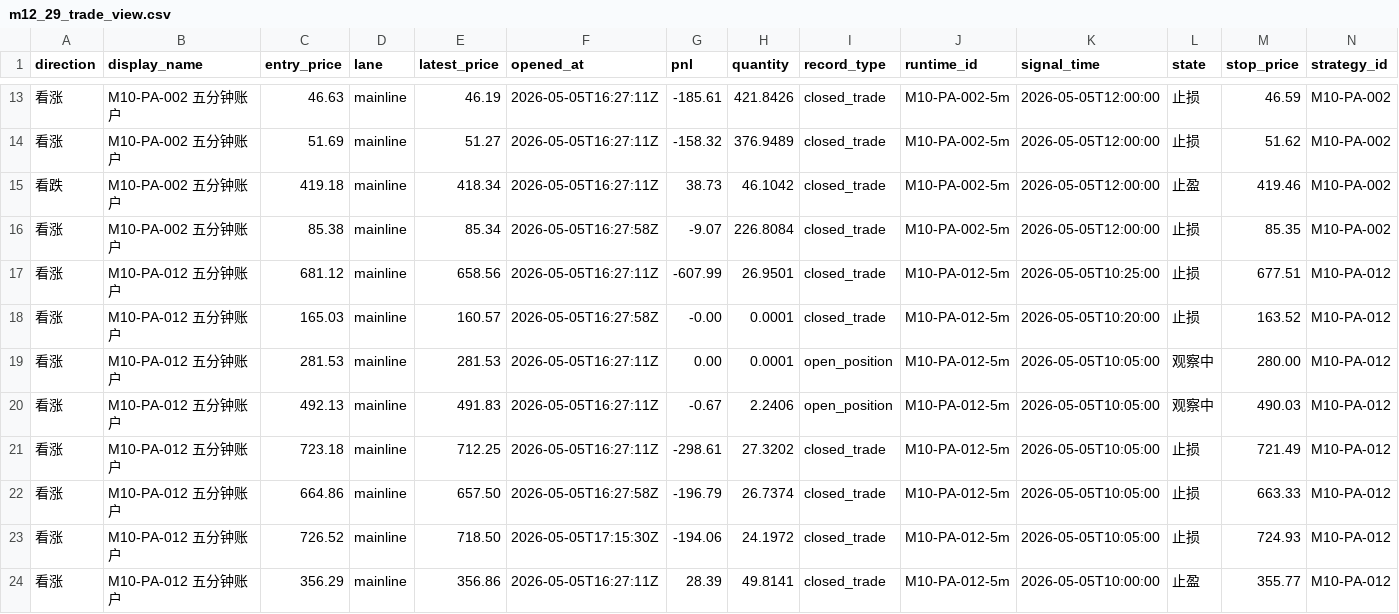
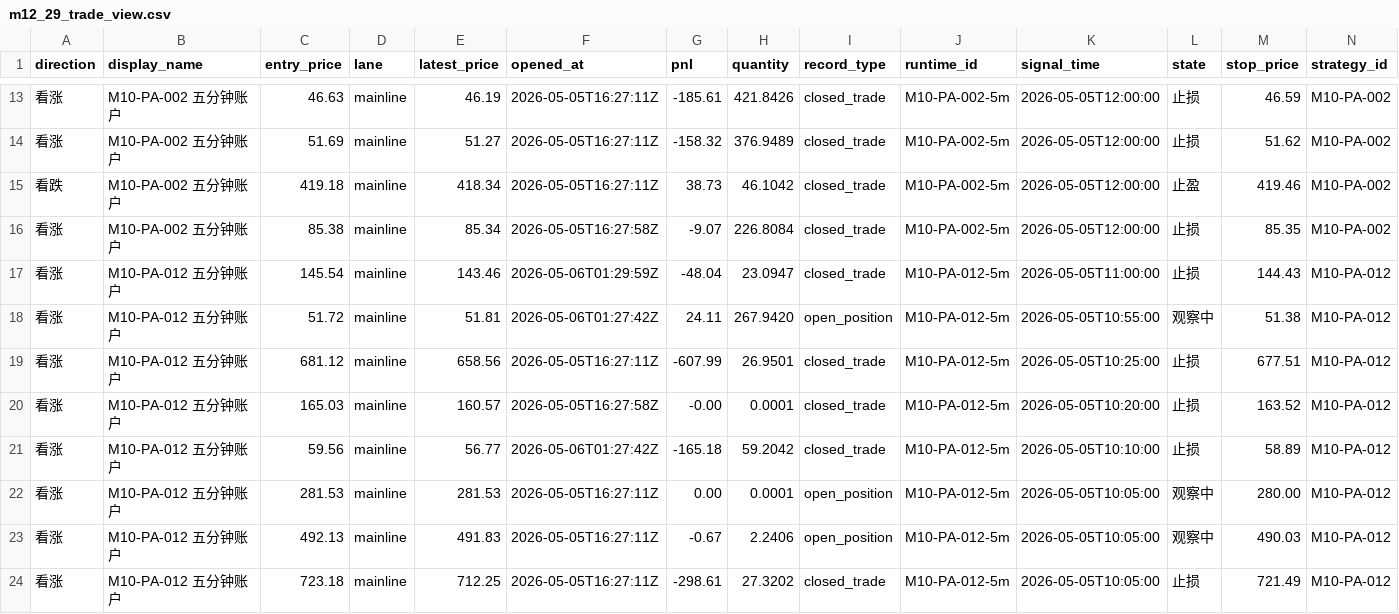
Before and after one commit to Leong-creator/Price-Action-Trader, a CSV file: reports/strategy_lab/m10_price_action_strategy_refresh/daily_observation/m12_29_current_day_scan_dashboard/m12_29_trade_view.csv, drawn as a sheet; only a part is shown, gaps mark what is left out; the shorter side is filled out with more unchanged rows; rows hold the shown columns only; the diff names each change by its address in the sheet, - before the commit and + after, or states it on an @@ line.

```diff
--- a/reports/strategy_lab/m10_price_action_strategy_refresh/daily_observation/m12_29_current_day_scan_dashboard/m12_29_trade_view.csv
+++ b/reports/strategy_lab/m10_price_action_strategy_refresh/daily_observation/m12_29_current_day_scan_dashboard/m12_29_trade_view.csv
+row 17: 看涨 | M10-PA-012 五分钟账户 | 145.54 | mainline | 143.46 | 2026-05-06T01:29:59Z | -48.04 | 23.0947 | closed_trade | M10-PA-012-5m | 2026-05-05T11:00:00 | 止损 | 144.43 | M10-PA-012
+row 18: 看涨 | M10-PA-012 五分钟账户 | 51.72 | mainline | 51.81 | 2026-05-06T01:27:42Z | 24.11 | 267.9420 | open_position | M10-PA-012-5m | 2026-05-05T10:55:00 | 观察中 | 51.38 | M10-PA-012
+row 21: 看涨 | M10-PA-012 五分钟账户 | 59.56 | mainline | 56.77 | 2026-05-06T01:27:42Z | -165.18 | 59.2042 | closed_trade | M10-PA-012-5m | 2026-05-05T10:10:00 | 止损 | 58.89 | M10-PA-012
```
Also changed, not shown: reports/strategy_lab/m10_price_action_strategy_refresh/daily_observation/m12_29_current_day_scan_dashboard/m12_12_current_day_source/m12_12_daily_candidates.csv, reports/strategy_lab/m10_price_action_strategy_refresh/daily_observation/m12_29_current_day_scan_dashboard/m12_12_current_day_source/m12_12_daily_observation_events.csv, 36 other files.
